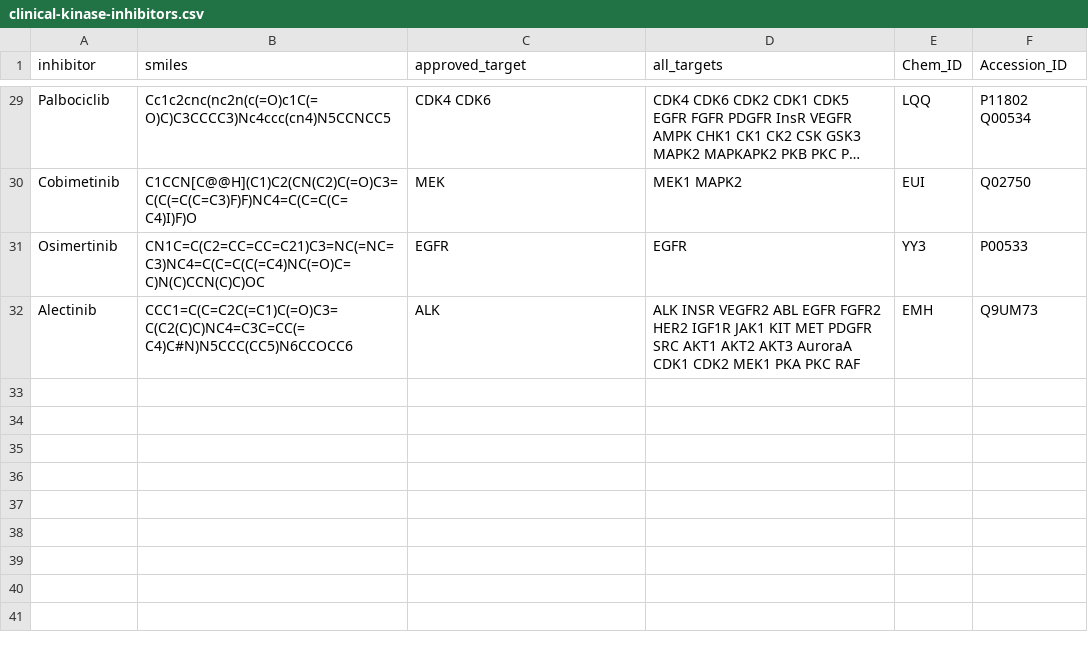
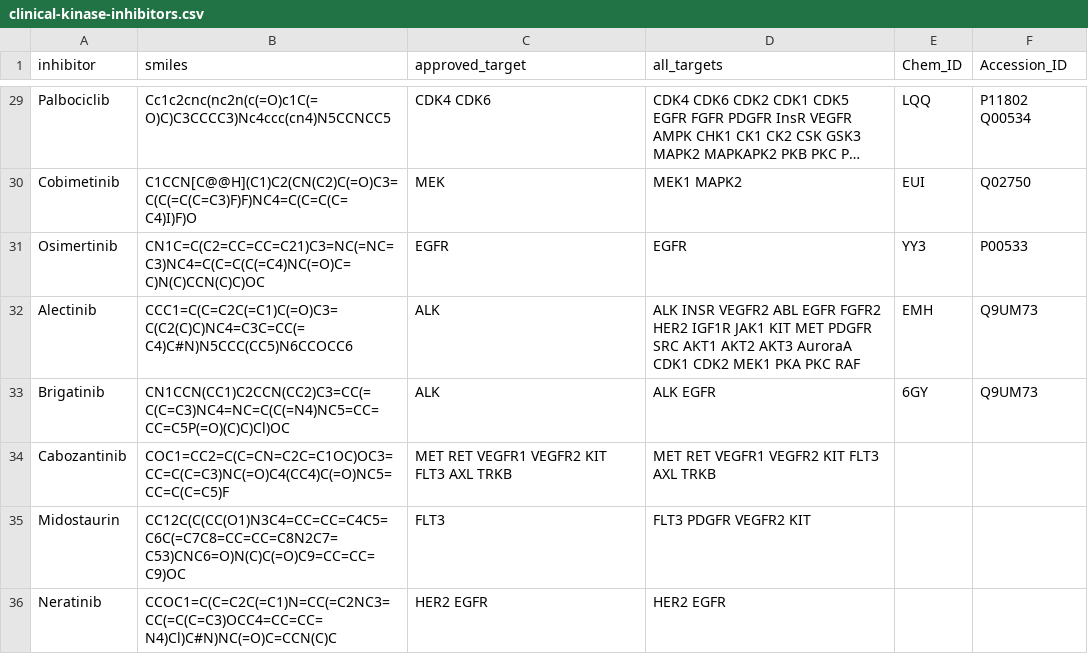
Before and after one commit to choderalab/PDBfinder, a CSV file: approved/clinical-kinase-inhibitors.csv, drawn as a sheet; only a part is shown, gaps mark what is left out; long unchanged cells end in ….

Commit message:
adding new ligands to file

```diff
--- a/approved/clinical-kinase-inhibitors.csv
+++ b/approved/clinical-kinase-inhibitors.csv
@@ -32 +32,5 @@ Osimertinib,CN1C=C(C2=CC=CC=C21)C3=NC(=NC=C3)NC4=C(C=C(C(=C4)NC(=O)C=C)N(C)CCN(C
 Alectinib,CCC1=C(C=C2C(=C1)C(=O)C3=C(C2(C)C)NC4=C3C=CC(=C4)C#N)N5CCC(CC5)N6CCOCC6,ALK,ALK INSR VEGFR2 ABL EGFR FGFR2 HER2 IGF1R JAK1 KIT MET PDGFR SRC AKT1 AKT2 AKT3 AuroraA CDK1 CDK2 MEK1 PKA PKC RAF,EMH,Q9UM73
+Brigatinib,CN1CCN(CC1)C2CCN(CC2)C3=CC(=C(C=C3)NC4=NC=C(C(=N4)NC5=CC=CC=C5P(=O)(C)C)Cl)OC,ALK,ALK EGFR,6GY,Q9UM73
+Cabozantinib,COC1=CC2=C(C=CN=C2C=C1OC)OC3=CC=C(C=C3)NC(=O)C4(CC4)C(=O)NC5=CC=C(C=C5)F,MET RET VEGFR1 VEGFR2 KIT FLT3 AXL TRKB, MET RET VEGFR1 VEGFR2 KIT FLT3 AXL TRKB,,
+Midostaurin,CC12C(C(CC(O1)N3C4=CC=CC=C4C5=C6C(=C7C8=CC=CC=C8N2C7=C53)CNC6=O)N(C)C(=O)C9=CC=CC=C9)OC,FLT3, FLT3 PDGFR VEGFR2 KIT,,
+Neratinib,CCOC1=C(C=C2C(=C1)N=CC(=C2NC3=CC(=C(C=C3)OCC4=CC=CC=N4)Cl)C#N)NC(=O)C=CCN(C)C,HER2 EGFR,HER2 EGFR,,
```
